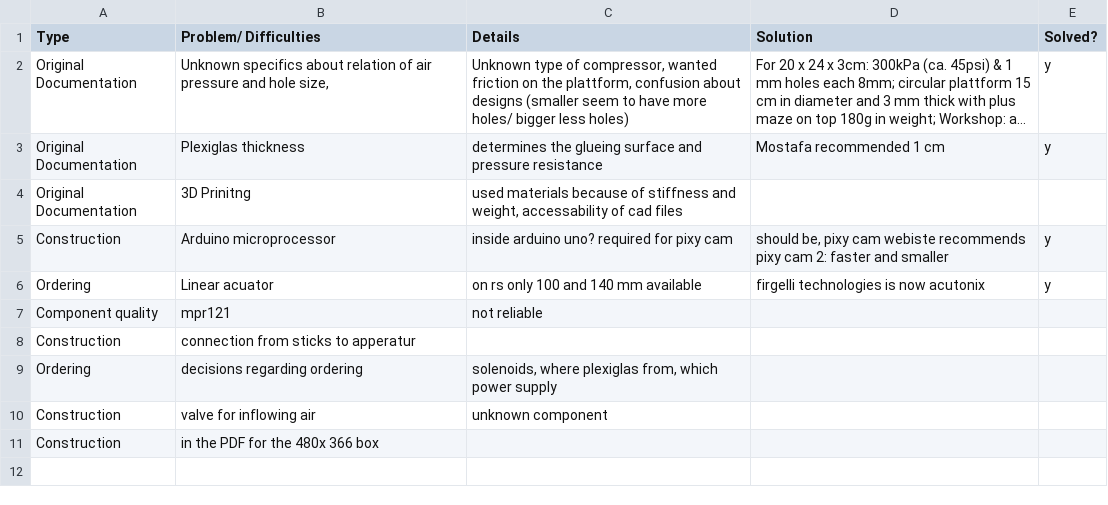
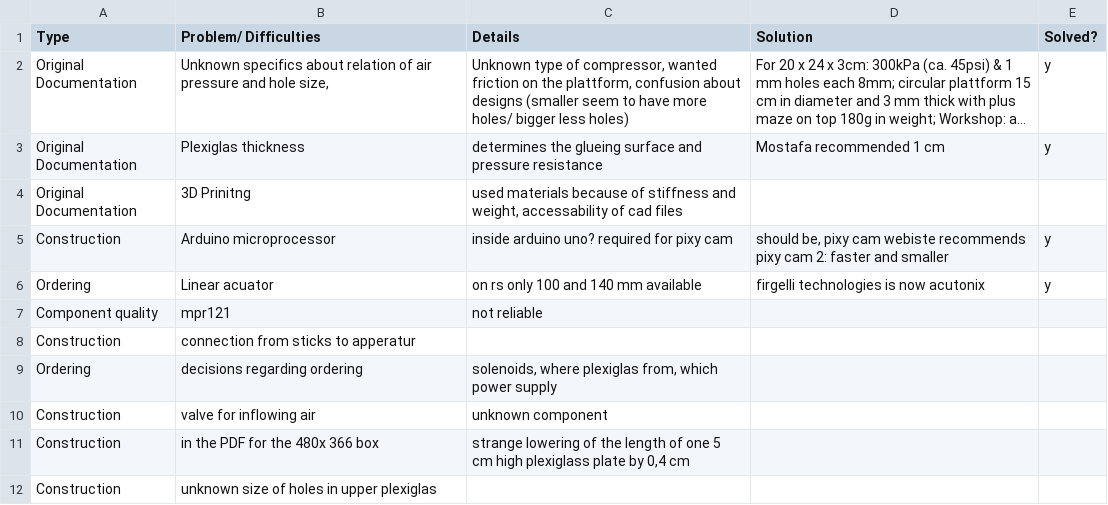
Before and after one commit to open-make/AIRtrack-rebuilt, a TSV file: 02_material_and_methods/01_protocols/Issue_tabletsv.tsv, drawn as a sheet; long unchanged cells end in ….

Commit message:
Update Issue_tabletsv.tsv

```diff
--- a/02_material_and_methods/01_protocols/Issue_tabletsv.tsv
+++ b/02_material_and_methods/01_protocols/Issue_tabletsv.tsv
@@ -10,2 +10,3 @@ Ordering	decisions regarding ordering	solenoids, where plexiglas from, which pow
 Construction	valve for inflowing air	unknown component		
-Construction	in the PDF for the 480x 366 box			
+Construction	in the PDF for the 480x 366 box	strange lowering of the length of one 5 cm high plexiglass plate by 0,4 cm		
+Construction	unknown size of holes in upper plexiglas			
```
